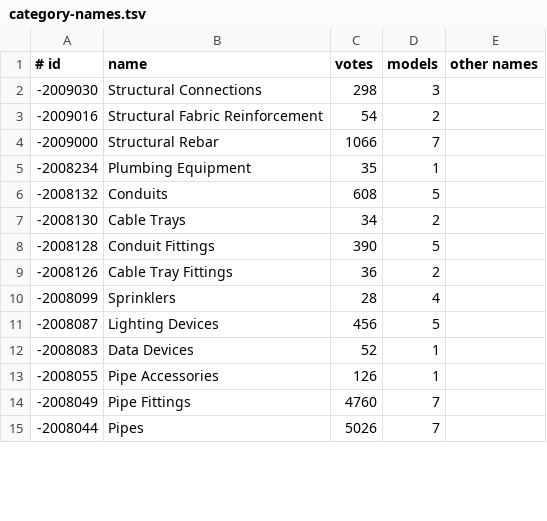
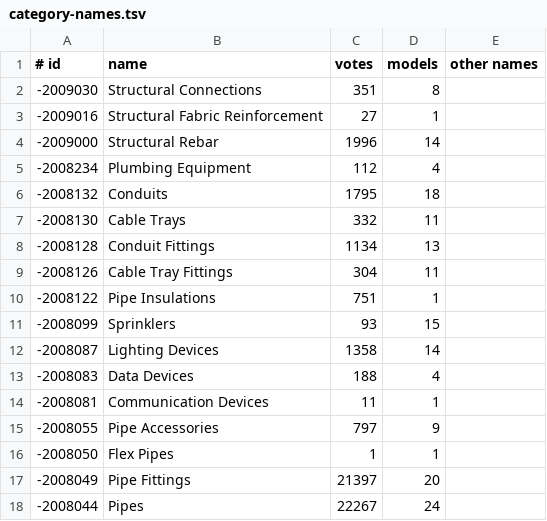
Before and after one commit to helenkwok/rvt-open, a TSV file: tools/builtin-parameters/inputs/category-names.tsv, drawn as a sheet; only a part is shown; the diff covers the shown part only.

```diff
--- a/tools/builtin-parameters/inputs/category-names.tsv
+++ b/tools/builtin-parameters/inputs/category-names.tsv
@@ -1,15 +1,18 @@
 # id	name	votes	models	other names
--2009030	Structural Connections	298	3	
--2009016	Structural Fabric Reinforcement	54	2	
--2009000	Structural Rebar	1066	7	
--2008234	Plumbing Equipment	35	1	
--2008132	Conduits	608	5	
--2008130	Cable Trays	34	2	
--2008128	Conduit Fittings	390	5	
--2008126	Cable Tray Fittings	36	2	
--2008099	Sprinklers	28	4	
--2008087	Lighting Devices	456	5	
--2008083	Data Devices	52	1	
--2008055	Pipe Accessories	126	1	
--2008049	Pipe Fittings	4760	7	
--2008044	Pipes	5026	7	
+-2009030	Structural Connections	351	8	
+-2009016	Structural Fabric Reinforcement	27	1	
+-2009000	Structural Rebar	1996	14	
+-2008234	Plumbing Equipment	112	4	
+-2008132	Conduits	1795	18	
+-2008130	Cable Trays	332	11	
+-2008128	Conduit Fittings	1134	13	
+-2008126	Cable Tray Fittings	304	11	
+-2008122	Pipe Insulations	751	1	
+-2008099	Sprinklers	93	15	
+-2008087	Lighting Devices	1358	14	
+-2008083	Data Devices	188	4	
+-2008081	Communication Devices	11	1	
+-2008055	Pipe Accessories	797	9	
+-2008050	Flex Pipes	1	1	
+-2008049	Pipe Fittings	21397	20	
+-2008044	Pipes	22267	24	
```
Also changed, not shown: 4 added rows and 116 edited cells elsewhere in this file, tools/builtin-parameters/expected-score.tsv, tools/builtin-parameters/inputs/enum-texts.tsv, 14 other files.
